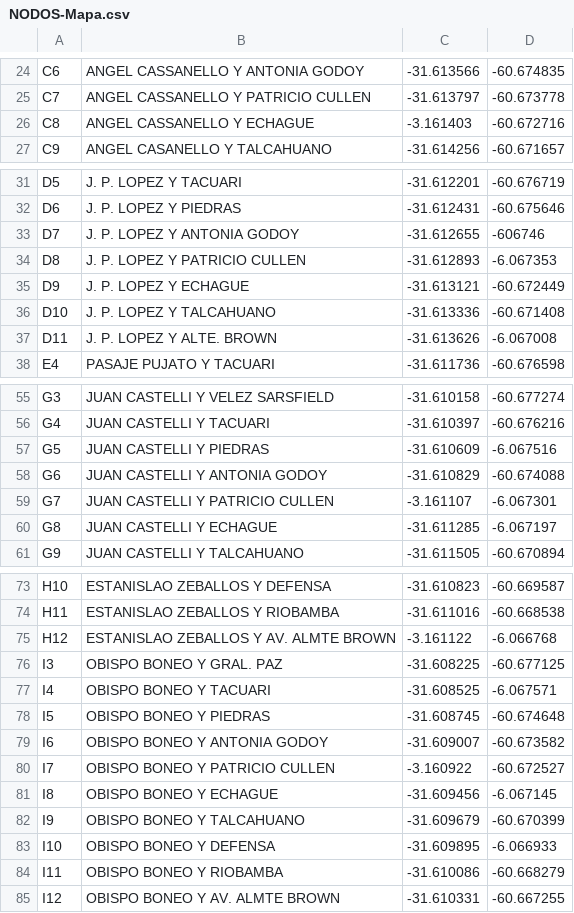
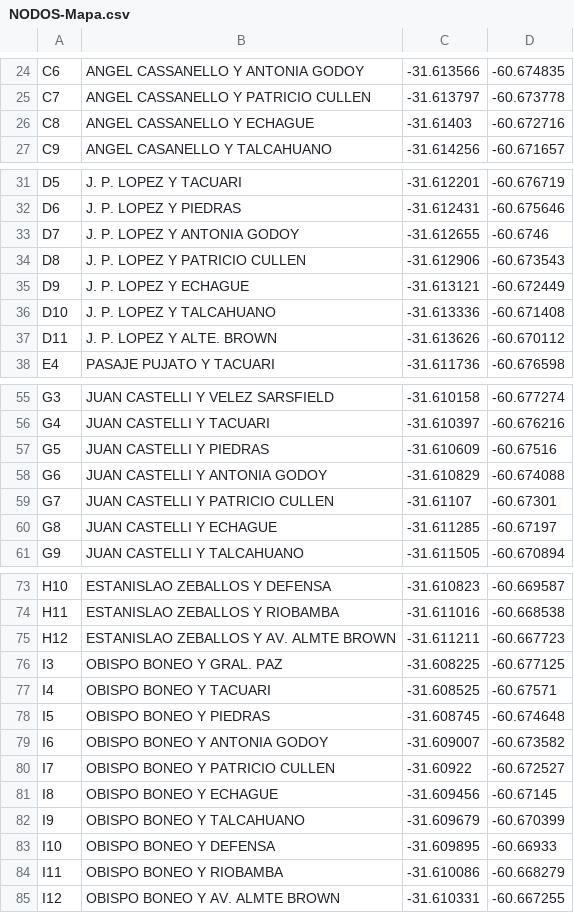
Before and after one commit to martin97peruUTN/agenteAntiCovid19, a CSV file: NODOS-Mapa.csv, drawn as a sheet; only a part is shown, gaps mark what is left out; the diff covers the shown part only.

```diff
--- a/NODOS-Mapa.csv
+++ b/NODOS-Mapa.csv
@@ -25,3 +25,3 @@ C6;ANGEL CASSANELLO Y ANTONIA GODOY;-31.613566;-60.674835
 C7;ANGEL CASSANELLO Y PATRICIO CULLEN;-31.613797;-60.673778
-C8;ANGEL CASSANELLO Y ECHAGUE;-3.161403;-60.672716
+C8;ANGEL CASSANELLO Y ECHAGUE;-31.61403;-60.672716
 C9;ANGEL CASANELLO Y TALCAHUANO;-31.614256;-60.671657
@@ -32,7 +32,7 @@ D5;J. P. LOPEZ Y TACUARI;-31.612201;-60.676719
 D6;J. P. LOPEZ Y PIEDRAS;-31.612431;-60.675646
-D7;J. P. LOPEZ Y ANTONIA GODOY;-31.612655;-606746
-D8;J. P. LOPEZ Y PATRICIO CULLEN;-31.612893;-6.067353
+D7;J. P. LOPEZ Y ANTONIA GODOY;-31.612655;-60.6746
+D8;J. P. LOPEZ Y PATRICIO CULLEN;-31.612906;-60.673543
 D9;J. P. LOPEZ Y ECHAGUE;-31.613121;-60.672449
 D10;J. P. LOPEZ Y TALCAHUANO;-31.613336;-60.671408
-D11;J. P. LOPEZ Y ALTE. BROWN;-31.613626;-6.067008
+D11;J. P. LOPEZ Y ALTE. BROWN;-31.613626;-60.670112
 E4;PASAJE PUJATO Y TACUARI;-31.611736;-60.676598
@@ -56,6 +56,6 @@ G3;JUAN CASTELLI Y VELEZ SARSFIELD;-31.610158;-60.677274
 G4;JUAN CASTELLI Y TACUARI;-31.610397;-60.676216
-G5;JUAN CASTELLI Y PIEDRAS;-31.610609;-6.067516
+G5;JUAN CASTELLI Y PIEDRAS;-31.610609;-60.67516
 G6;JUAN CASTELLI Y ANTONIA GODOY;-31.610829;-60.674088
-G7;JUAN CASTELLI Y PATRICIO CULLEN;-3.161107;-6.067301
-G8;JUAN CASTELLI Y ECHAGUE;-31.611285;-6.067197
+G7;JUAN CASTELLI Y PATRICIO CULLEN;-31.61107;-60.67301
+G8;JUAN CASTELLI Y ECHAGUE;-31.611285;-60.67197
 G9;JUAN CASTELLI Y TALCAHUANO;-31.611505;-60.670894
@@ -74,11 +74,11 @@ H10;ESTANISLAO ZEBALLOS Y DEFENSA;-31.610823;-60.669587
 H11;ESTANISLAO ZEBALLOS Y RIOBAMBA;-31.611016;-60.668538
-H12;ESTANISLAO ZEBALLOS Y AV. ALMTE BROWN;-3.161122;-6.066768
+H12;ESTANISLAO ZEBALLOS Y AV. ALMTE BROWN;-31.611211;-60.667723
 I3;OBISPO BONEO Y GRAL. PAZ;-31.608225;-60.677125
-I4;OBISPO BONEO Y TACUARI;-31.608525;-6.067571
+I4;OBISPO BONEO Y TACUARI;-31.608525;-60.67571
 I5;OBISPO BONEO Y PIEDRAS;-31.608745;-60.674648
 I6;OBISPO BONEO Y ANTONIA GODOY;-31.609007;-60.673582
-I7;OBISPO BONEO Y PATRICIO CULLEN;-3.160922;-60.672527
-I8;OBISPO BONEO Y ECHAGUE;-31.609456;-6.067145
+I7;OBISPO BONEO Y PATRICIO CULLEN;-31.60922;-60.672527
+I8;OBISPO BONEO Y ECHAGUE;-31.609456;-60.67145
 I9;OBISPO BONEO Y TALCAHUANO;-31.609679;-60.670399
-I10;OBISPO BONEO Y DEFENSA;-31.609895;-6.066933
+I10;OBISPO BONEO Y DEFENSA;-31.609895;-60.66933
 I11;OBISPO BONEO Y RIOBAMBA;-31.610086;-60.668279
```
Also changed, not shown: 19 edited cells elsewhere in this file, 3 other files.
